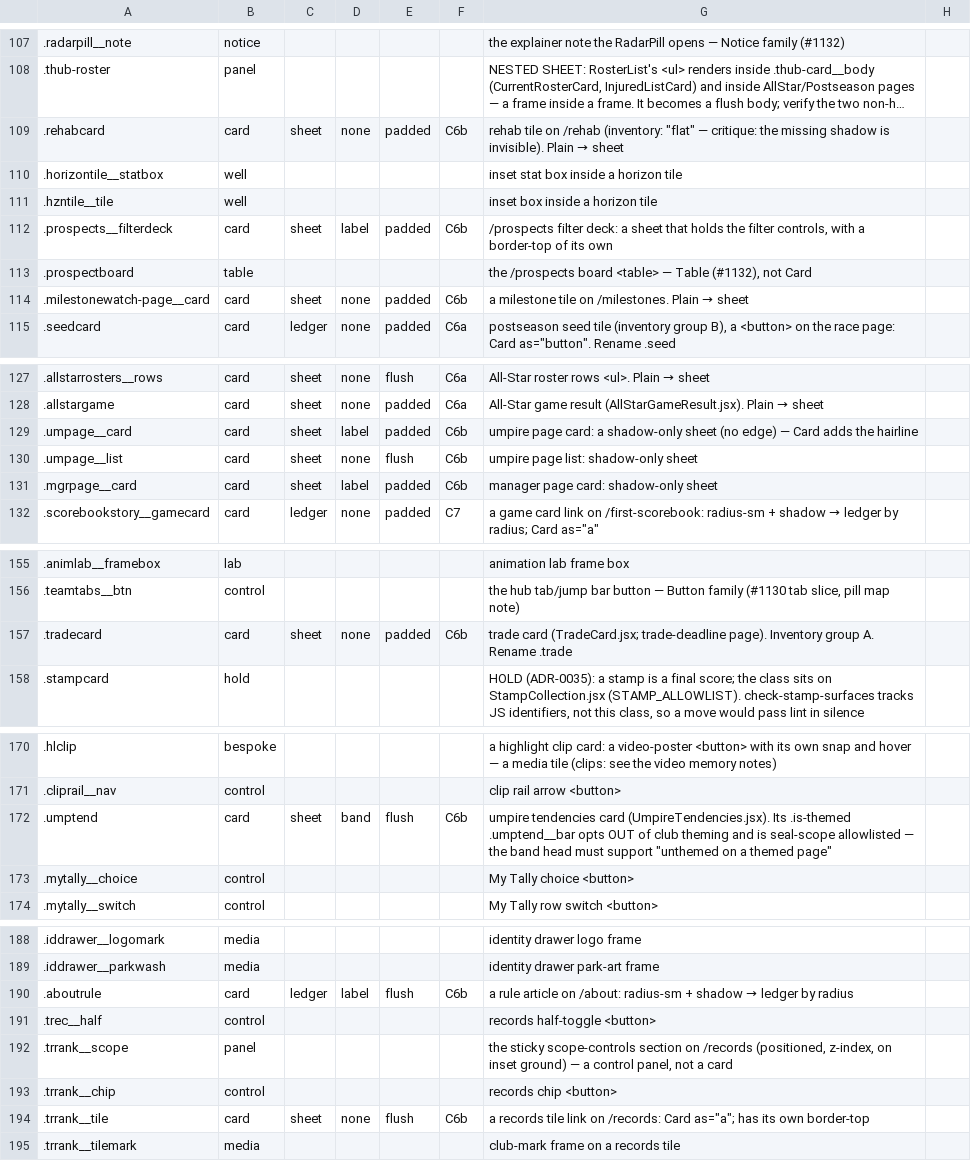
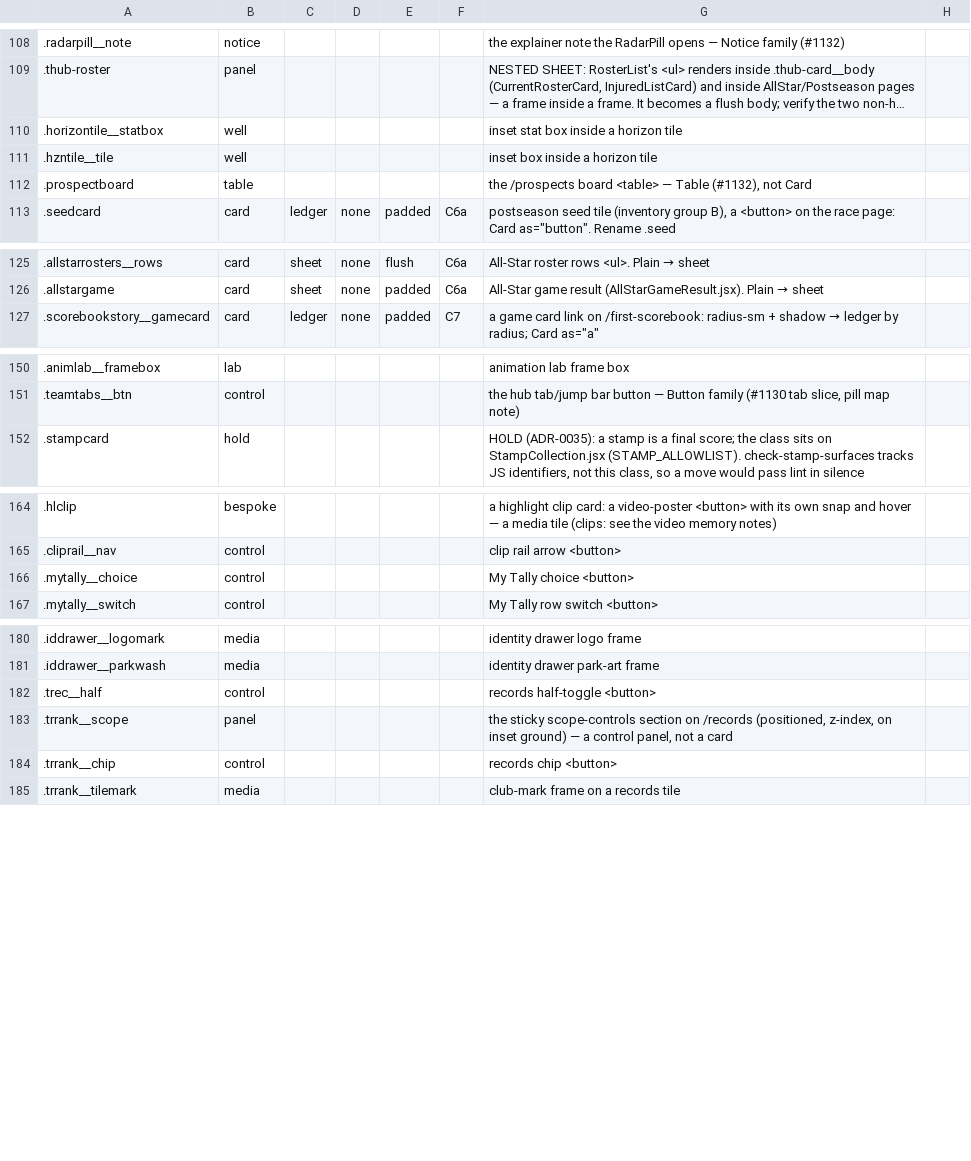
Before and after one commit to gzilavyss2025/bbsbh, a TSV file: .scratch/design-system/card-collapse/overrides.tsv, drawn as a sheet; only a part is shown, gaps mark what is left out; long unchanged cells end in …; removed rows and columns are numbered as before the commit, all else as after; the diff covers the shown part only; the diff names each change by its address in the sheet, - before the commit and + after, or states it on an @@ line.

```diff
--- a/.scratch/design-system/card-collapse/overrides.tsv
+++ b/.scratch/design-system/card-collapse/overrides.tsv
-row 109: .rehabcard | card | sheet | none | padded | C6b | rehab tile on /rehab (inventory: "flat" — critique: the missing shadow is invisible). Plain → sheet
-row 112: .prospects__filterdeck | card | sheet | label | padded | C6b | /prospects filter deck: a sheet that holds the filter controls, with a border-top of its own
-row 114: .milestonewatch-page__card | card | sheet | none | padded | C6b | a milestone tile on /milestones. Plain → sheet
-row 129: .umpage__card | card | sheet | label | padded | C6b | umpire page card: a shadow-only sheet (no edge) — Card adds the hairline
-row 130: .umpage__list | card | sheet | none | flush | C6b | umpire page list: shadow-only sheet
-row 131: .mgrpage__card | card | sheet | label | padded | C6b | manager page card: shadow-only sheet
-row 157: .tradecard | card | sheet | none | padded | C6b | trade card (TradeCard.jsx; trade-deadline page). Inventory group A. Rename .trade
-row 172: .umptend | card | sheet | band | flush | C6b | umpire tendencies card (UmpireTendencies.jsx). Its .is-themed .umptend__bar opts OUT of club theming and is seal-scope allowlisted — the band head must support "unthemed on a themed page"
-row 190: .aboutrule | card | ledger | label | flush | C6b | a rule article on /about: radius-sm + shadow → ledger by radius
-row 194: .trrank__tile | card | sheet | none | flush | C6b | a records tile link on /records: Card as="a"; has its own border-top
```
Also changed, not shown: 1 added row and 4 removed rows elsewhere in this file, 29 other files.
